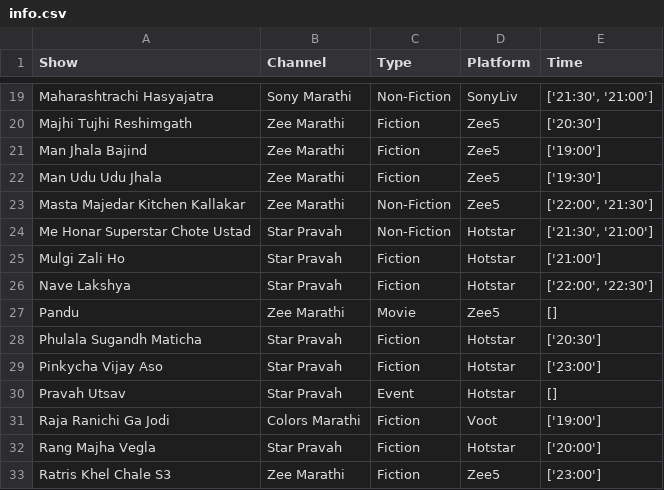
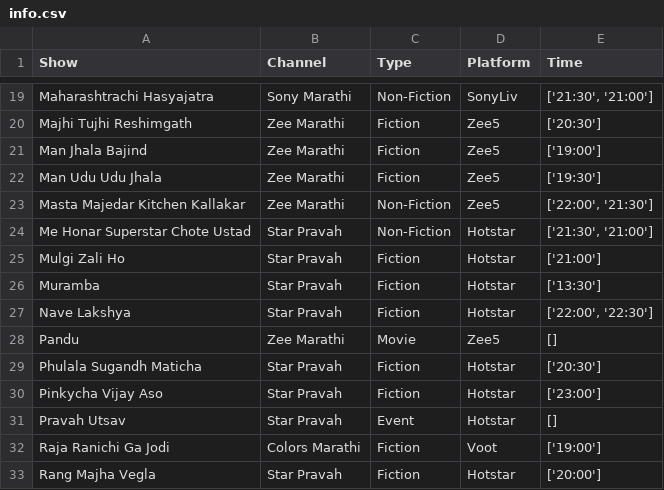
Before and after one commit to rohitk04/marathi-shows-data, a CSV file: data/csv/shows/info.csv, drawn as a sheet; only a part is shown, gaps mark what is left out; the shorter side is filled out with more unchanged rows.

```diff
--- a/data/csv/shows/info.csv
+++ b/data/csv/shows/info.csv
@@ -25,2 +25,3 @@ Me Honar Superstar Chote Ustad,Star Pravah,Non-Fiction,Hotstar,"['21:30', '21:00
 Mulgi Zali Ho,Star Pravah,Fiction,Hotstar,['21:00']
+Muramba,Star Pravah,Fiction,Hotstar,['13:30']
 Nave Lakshya,Star Pravah,Fiction,Hotstar,"['22:00', '22:30']"
```
Also changed, not shown: data/csv/shows/online/online_trp_rank.csv, data/csv/shows/online/online_trp_trp.csv, 4 other files.
